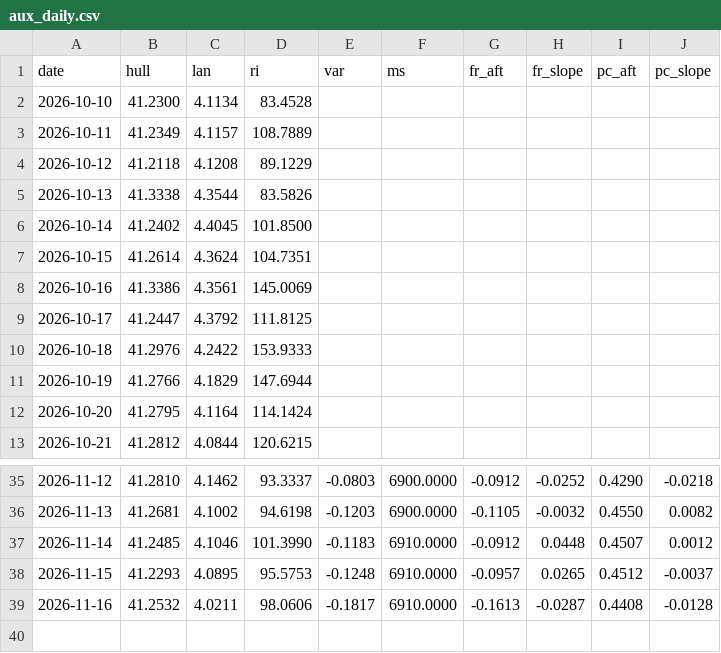
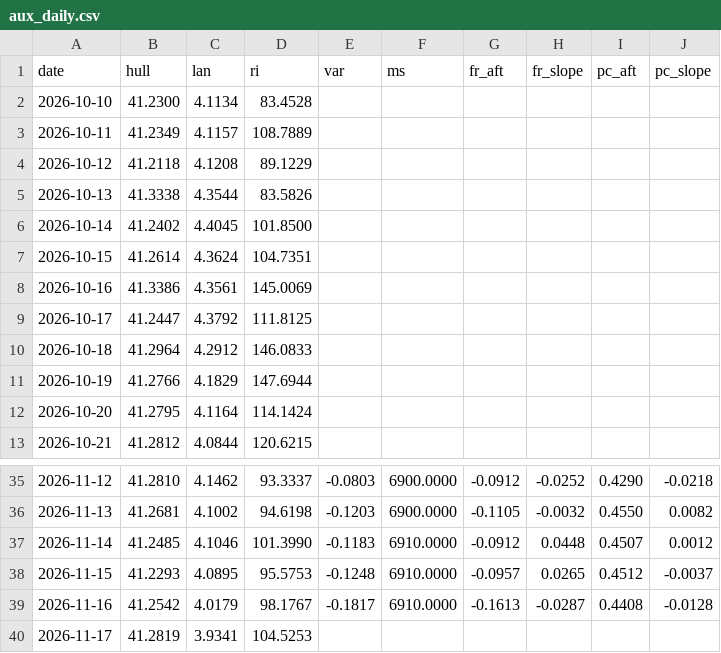
Before and after one commit to mimomimo15/prevision-frontenac, a CSV file: docs/aux_daily.csv, drawn as a sheet; only a part is shown, gaps mark what is left out.

```diff
--- a/docs/aux_daily.csv
+++ b/docs/aux_daily.csv
@@ -9,3 +9,3 @@ date,hull,lan,ri,var,ms,fr_aft,fr_slope,pc_aft,pc_slope
 2026-10-17,41.2447,4.3792,111.8125,,,,,,
-2026-10-18,41.2976,4.2422,153.9333,,,,,,
+2026-10-18,41.2964,4.2912,146.0833,,,,,,
 2026-10-19,41.2766,4.1829,147.6944,,,,,,
@@ -38,2 +38,3 @@ date,hull,lan,ri,var,ms,fr_aft,fr_slope,pc_aft,pc_slope
 2026-11-15,41.2293,4.0895,95.5753,-0.1248,6910.0000,-0.0957,0.0265,0.4512,-0.0037
-2026-11-16,41.2532,4.0211,98.0606,-0.1817,6910.0000,-0.1613,-0.0287,0.4408,-0.0128
+2026-11-16,41.2542,4.0179,98.1767,-0.1817,6910.0000,-0.1613,-0.0287,0.4408,-0.0128
+2026-11-17,41.2819,3.9341,104.5253,,,,,,
```
Also changed, not shown: docs/forecast_archive.csv, docs/hq_hourly.csv, 8 other files.
